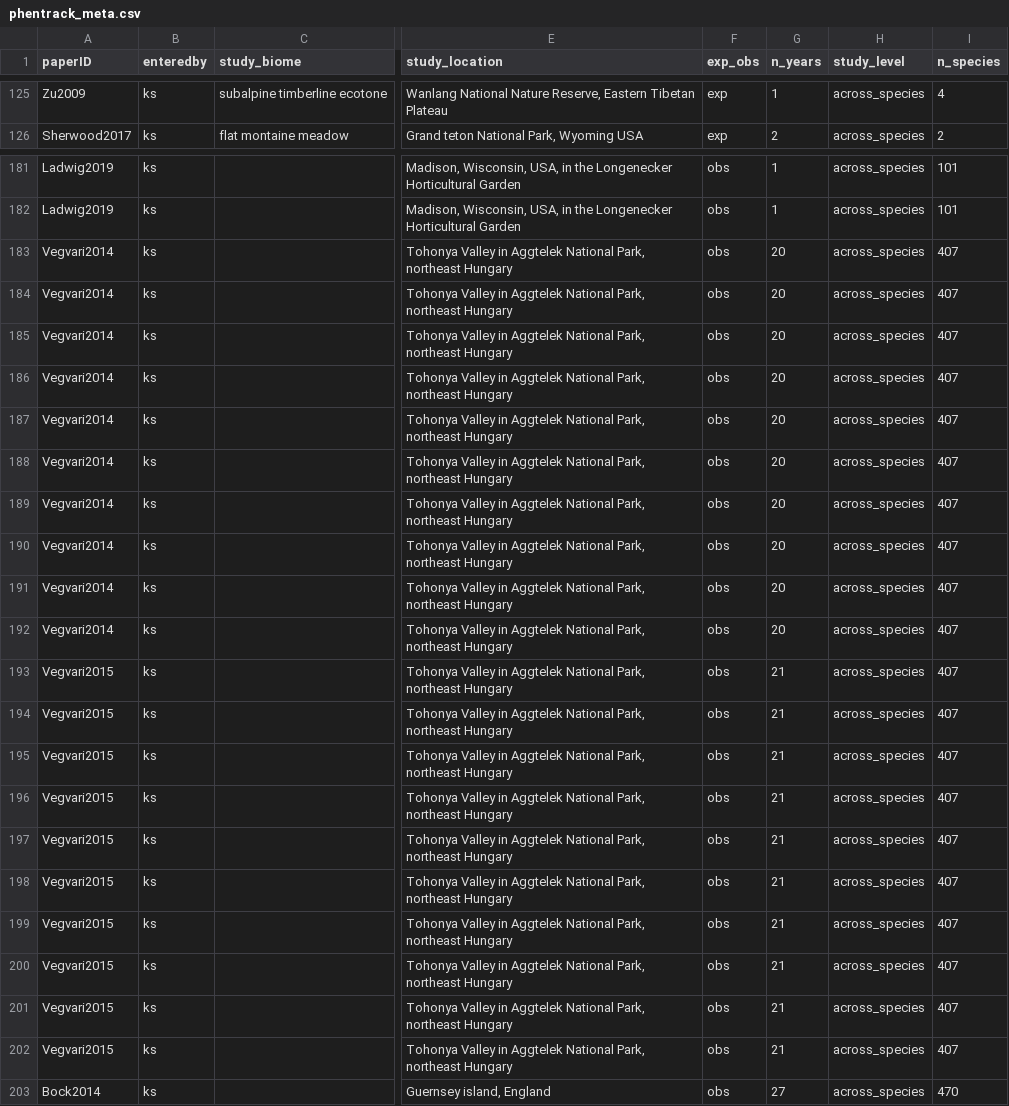
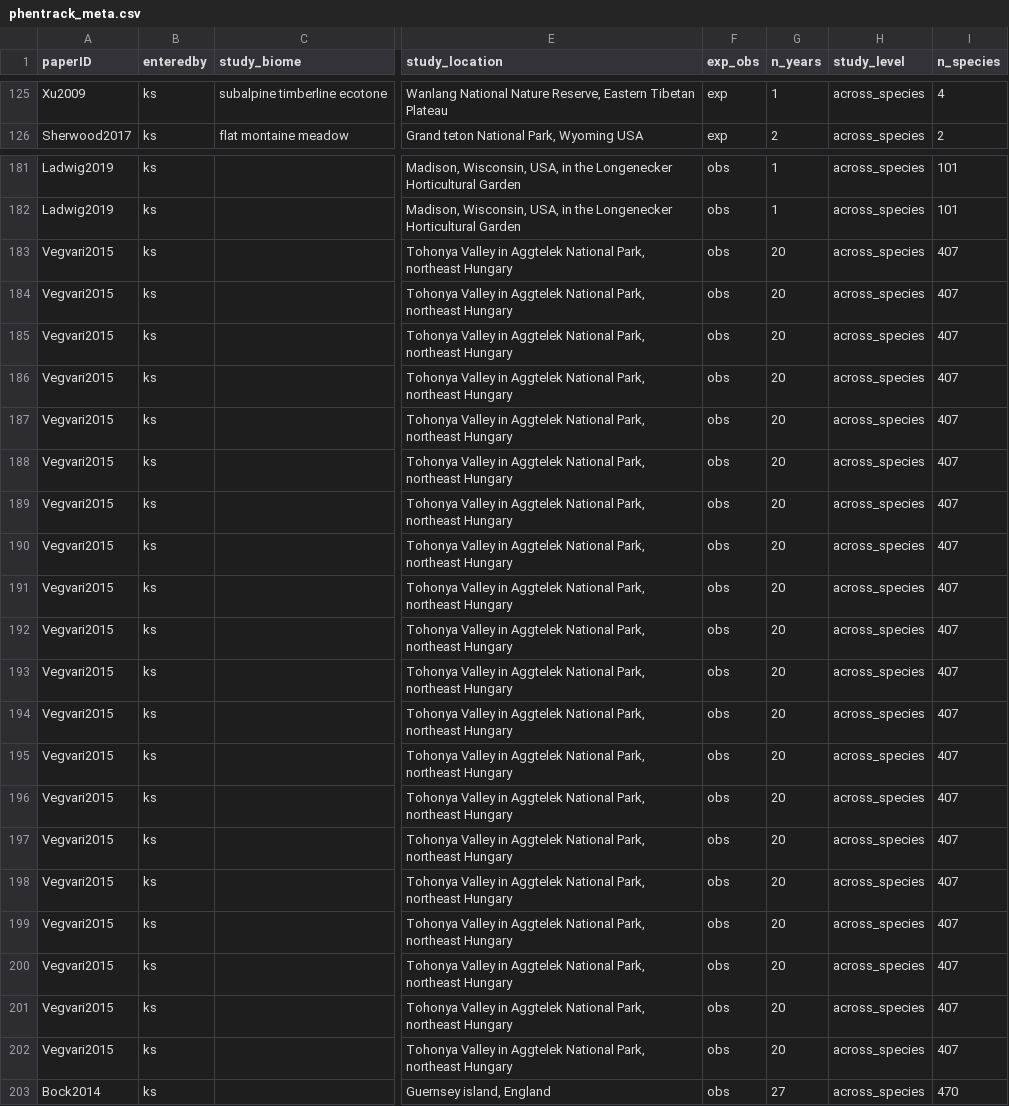
Before and after one commit to lizzieinvancouver/temporalvar, a CSV file: R/minimeta/phentrack_meta.csv, drawn as a sheet; only a part is shown, gaps mark what is left out; the diff covers the shown part only; the diff names each change by its address in the sheet, - before the commit and + after, or states it on an @@ line.

```diff
--- a/R/minimeta/phentrack_meta.csv
+++ b/R/minimeta/phentrack_meta.csv
-A125 (paperID): Zu2009
+A125 (paperID): Xu2009
-A183:A192 (paperID): Vegvari2014
+A183:A192 (paperID): Vegvari2015
-G193:G202 (n_years): 21
+G193:G202 (n_years): 20
```
Also changed, not shown: 44 edited cells elsewhere in this file, R/minimeta/accept_or_reject.csv, 5 other files.
